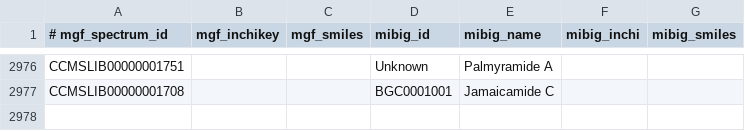
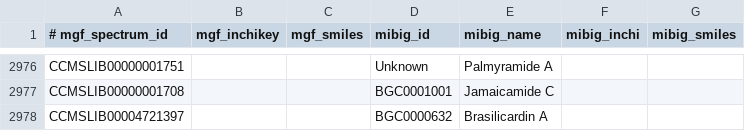
Before and after one commit to tiagolbiotech/NPOmix, a TSV file: inputs/matched_mibig_gnps_update.tsv, drawn as a sheet; only a part is shown, gaps mark what is left out.

```diff
--- a/inputs/matched_mibig_gnps_update.tsv
+++ b/inputs/matched_mibig_gnps_update.tsv
@@ -2977 +2977,2 @@ CCMSLIB00000001751			Unknown	Palmyramide A
 CCMSLIB00000001708			BGC0001001	Jamaicamide C
+CCMSLIB00004721397			BGC0000632	Brasilicardin A
```
Also changed, not shown: 1 other file.
